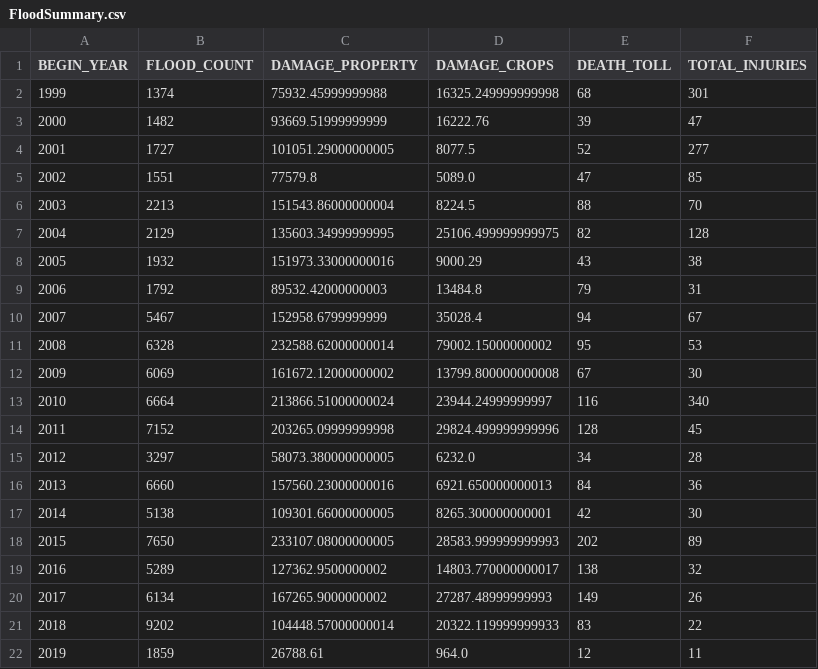
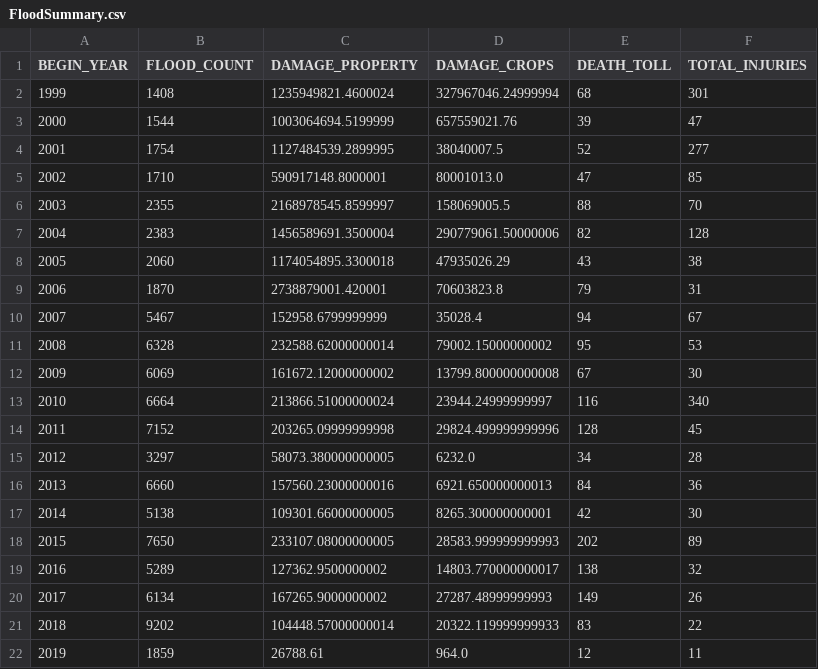
Before and after one commit to ksalaris/Project_2, a CSV file: Output/FloodSummary.csv, drawn as a sheet.

```diff
--- a/Output/FloodSummary.csv
+++ b/Output/FloodSummary.csv
@@ -1,10 +1,10 @@
 BEGIN_YEAR,FLOOD_COUNT,DAMAGE_PROPERTY,DAMAGE_CROPS,DEATH_TOLL,TOTAL_INJURIES
-1999,1374,75932.45999999988,16325.249999999998,68,301
-2000,1482,93669.51999999999,16222.76,39,47
-2001,1727,101051.29000000005,8077.5,52,277
-2002,1551,77579.8,5089.0,47,85
-2003,2213,151543.86000000004,8224.5,88,70
-2004,2129,135603.34999999995,25106.499999999975,82,128
-2005,1932,151973.33000000016,9000.29,43,38
-2006,1792,89532.42000000003,13484.8,79,31
+1999,1408,1235949821.4600024,327967046.24999994,68,301
+2000,1544,1003064694.5199999,657559021.76,39,47
+2001,1754,1127484539.2899995,38040007.5,52,277
+2002,1710,590917148.8000001,80001013.0,47,85
+2003,2355,2168978545.8599997,158069005.5,88,70
+2004,2383,1456589691.3500004,290779061.50000006,82,128
+2005,2060,1174054895.3300018,47935026.29,43,38
+2006,1870,2738879001.420001,70603823.8,79,31
 2007,5467,152958.6799999999,35028.4,94,67
```
Also changed, not shown: 1 other file.
